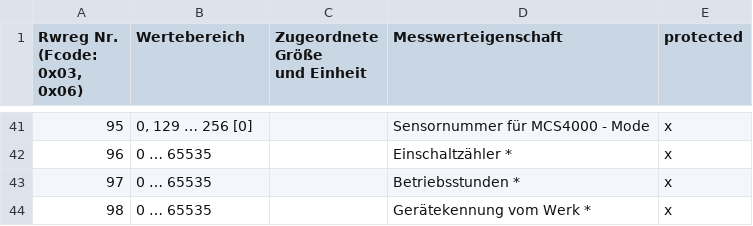
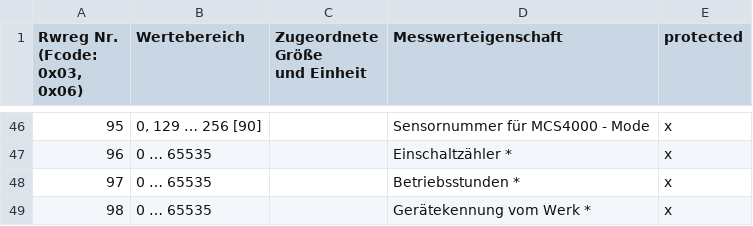
Before and after one commit to RA-GAS-GmbH/rgms_konfig, a CSV file: resources/sensor_mb_ne4_legacy-rwregs.csv, drawn as a sheet; only a part is shown, gaps mark what is left out; the diff covers the shown part only.

```diff
--- a/resources/sensor_mb_ne4_legacy-rwregs.csv
+++ b/resources/sensor_mb_ne4_legacy-rwregs.csv
@@ -43,2 +48,2 @@ und Einheit",Messwerteigenschaft,protected
-95,"0, 129 … 256 [0]",,Sensornummer für MCS4000 - Mode,x
+95,"0, 129 … 256 [90]",,Sensornummer für MCS4000 - Mode,x
 96,0 … 65535,,Einschaltzähler *,x
```
Also changed, not shown: 22 added rows, 17 removed rows and 6 edited cells elsewhere in this file, 8 other files.
